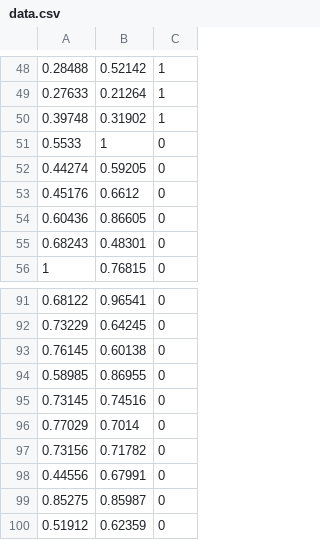
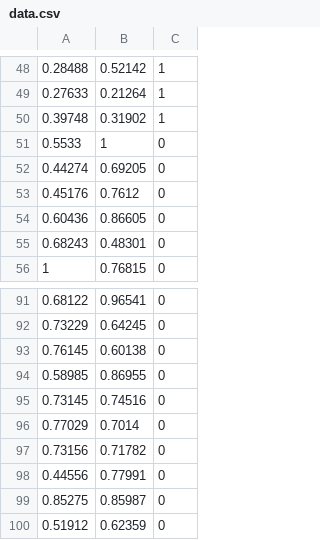
Before and after one commit to 2533Aryan/Machine_Learning, a CSV file: Assignments/Assignment_02/data.csv, drawn as a sheet; only a part is shown, gaps mark what is left out.

Commit message:
data edited

```diff
--- a/Assignments/Assignment_02/data.csv
+++ b/Assignments/Assignment_02/data.csv
@@ -51,4 +51,4 @@
 0.5533,1,0
-0.44274,0.59205,0
-0.45176,0.6612,0
+0.44274,0.69205,0
+0.45176,0.7612,0
 0.60436,0.86605,0
@@ -97,3 +97,3 @@
 0.73156,0.71782,0
-0.44556,0.67991,0
+0.44556,0.77991,0
 0.85275,0.85987,0
```
Also changed, not shown: 1 other file.
